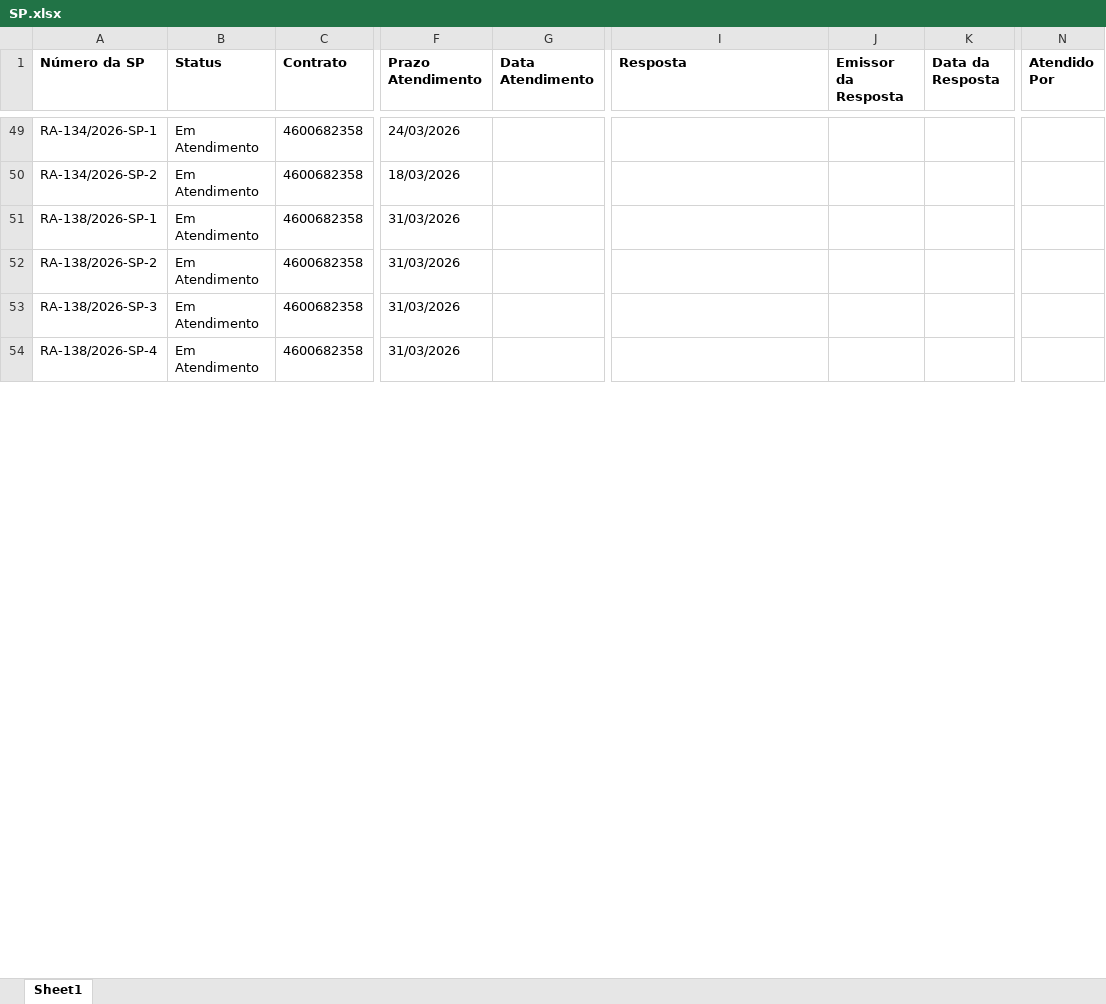
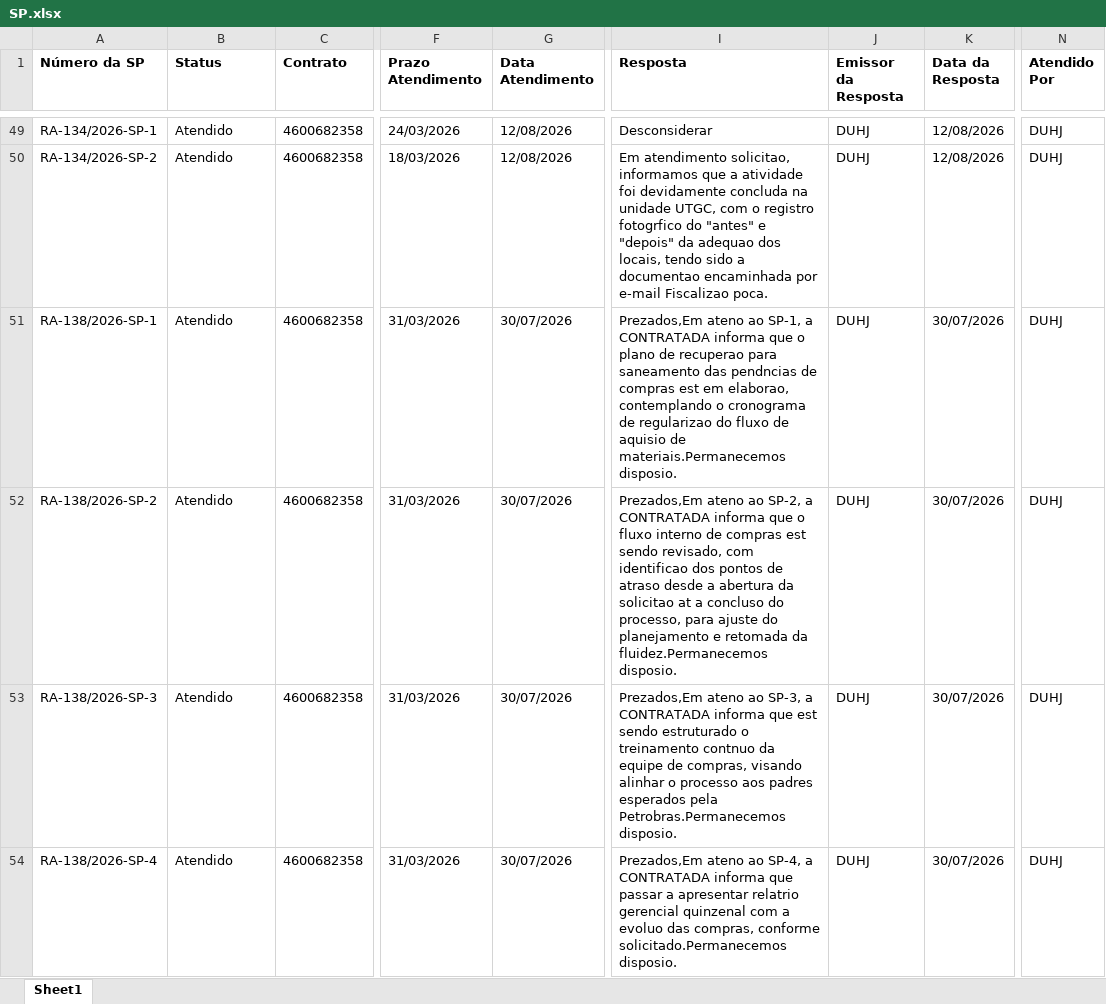
Before and after one commit to hei7oor/dashboard-normatel, an Excel workbook: dados/SP.xlsx, sheet Sheet1, drawn as a sheet; only a part is shown, gaps mark what is left out; values as stored, in another font and other column widths than the file's, no borders; the diff covers the shown part only; the diff names each change by its address in the sheet, - before the commit and + after, or states it on an @@ line.

```diff
--- a/dados/SP.xlsx (sheet Sheet1)
+++ b/dados/SP.xlsx (sheet Sheet1)
-B49:B54 (Status): Em Atendimento
+B49:B54 (Status): Atendido
-G49:G50 (Data Atendimento): (empty)
+G49:G50 (Data Atendimento): 12/08/2026
-I49 (Resposta): (empty)
+I49 (Resposta): Desconsiderar
-J49:J54 (Emissor da Resposta): (empty)
+J49:J54 (Emissor da Resposta): DUHJ
-K49:K50 (Data da Resposta): (empty)
+K49:K50 (Data da Resposta): 12/08/2026
-N49:N54 (Atendido Por): (empty)
+N49:N54 (Atendido Por): DUHJ
-I50 (Resposta): (empty)
+I50 (Resposta): Em atendimento solicitao, informamos que a atividade foi devidamente concluda na unidade UTGC, com o registro fotogrfico do "antes" e "depois" da adequao dos locais, tendo sido a documentao encaminhada por e-mail Fiscalizao poca.
-G51:G54 (Data Atendimento): (empty)
+G51:G54 (Data Atendimento): 30/07/2026
-I51 (Resposta): (empty)
+I51 (Resposta): Prezados,Em ateno ao SP-1, a CONTRATADA informa que o plano de recuperao para saneamento das pendncias de compras est em elaborao, contemplando o cronograma de regularizao do fluxo de aquisio de materiais.Permanecemos disposio.
-K51:K54 (Data da Resposta): (empty)
+K51:K54 (Data da Resposta): 30/07/2026
-I52 (Resposta): (empty)
+I52 (Resposta): Prezados,Em ateno ao SP-2, a CONTRATADA informa que o fluxo interno de compras est sendo revisado, com identificao dos pontos de atraso desde a abertura da solicitao at a concluso do processo, para ajuste do planejamento e retomada da fluidez.Permanecemos disposio.
-I53 (Resposta): (empty)
+I53 (Resposta): Prezados,Em ateno ao SP-3, a CONTRATADA informa que est sendo estruturado o treinamento contnuo da equipe de compras, visando alinhar o processo aos padres esperados pela Petrobras.Permanecemos disposio.
-I54 (Resposta): (empty)
+I54 (Resposta): Prezados,Em ateno ao SP-4, a CONTRATADA informa que passar a apresentar relatrio gerencial quinzenal com a evoluo das compras, conforme solicitado.Permanecemos disposio.
```
Also changed, not shown: 5 added rows and 547 edited cells elsewhere in this sheet, dados/RA.xlsx.
